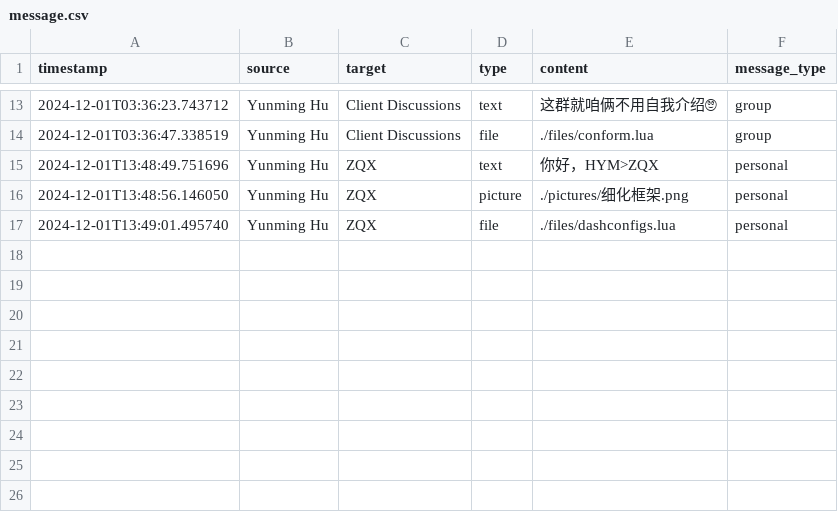
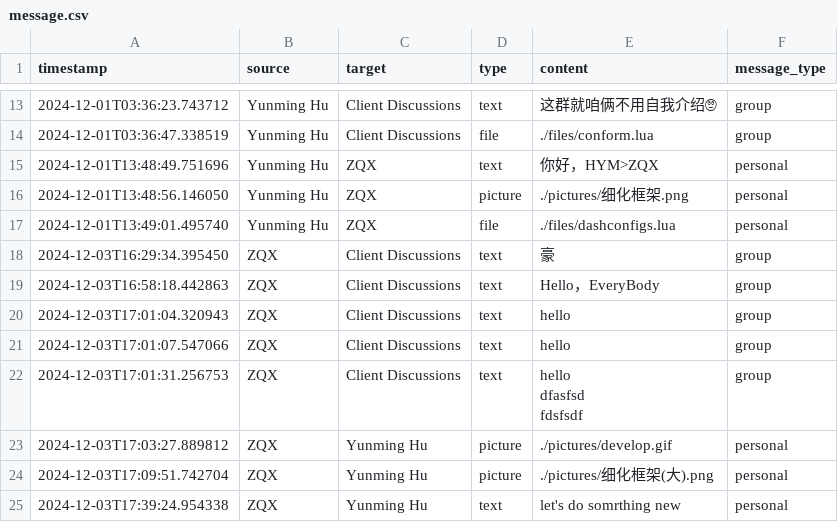
Before and after one commit to HugoPhi/ChatApp, a CSV file: client/front/data/message.csv, drawn as a sheet; only a part is shown, gaps mark what is left out.

Commit message:
modified front

```diff
--- a/client/front/data/message.csv
+++ b/client/front/data/message.csv
@@ -17 +17,11 @@
 "2024-12-01T13:49:01.495740","Yunming Hu","ZQX","file","./files/dashconfigs.lua","personal"
+"2024-12-03T16:29:34.395450","ZQX","Client Discussions","text","豪","group"
+"2024-12-03T16:58:18.442863","ZQX","Client Discussions","text","Hello，EveryBody","group"
+"2024-12-03T17:01:04.320943","ZQX","Client Discussions","text","hello","group"
+"2024-12-03T17:01:07.547066","ZQX","Client Discussions","text","hello","group"
+"2024-12-03T17:01:31.256753","ZQX","Client Discussions","text","hello
+dfasfsd
+fdsfsdf","group"
+"2024-12-03T17:03:27.889812","ZQX","Yunming Hu","picture","./pictures/develop.gif","personal"
+"2024-12-03T17:09:51.742704","ZQX","Yunming Hu","picture","./pictures/细化框架(大).png","personal"
+"2024-12-03T17:39:24.954338","ZQX","Yunming Hu","text","let's do somrthing new","personal"
```
Also changed, not shown: 15 other files.
